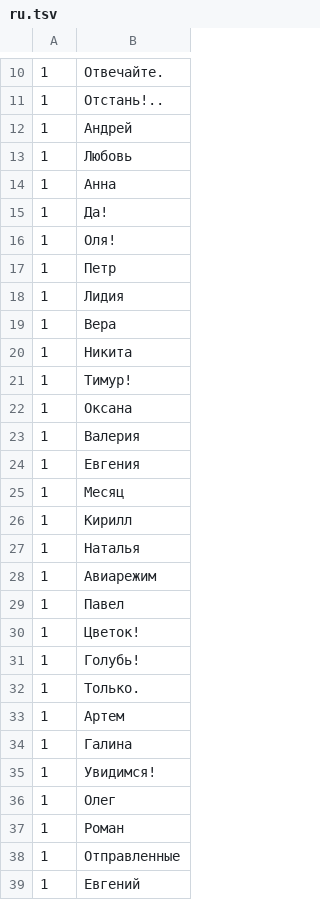
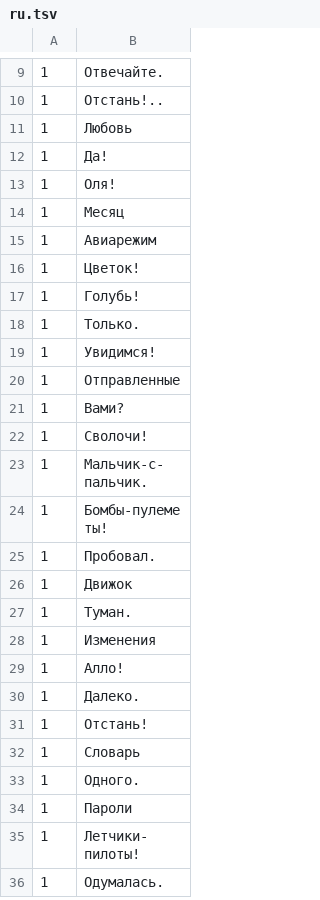
Before and after one commit to aconeil/Readability, a TSV file: sentences/ru.tsv, drawn as a sheet; only a part is shown, gaps mark what is left out; the shorter side is filled out with more unchanged rows; the diff covers the shown part only.

```diff
--- a/sentences/ru.tsv
+++ b/sentences/ru.tsv
@@ -11,20 +10,7 @@
 1	Отстань!..
-1	Андрей
 1	Любовь
-1	Анна
 1	Да!
 1	Оля!
-1	Петр
-1	Лидия
-1	Вера
-1	Никита
-1	Тимур!
-1	Оксана
-1	Валерия
-1	Евгения
 1	Месяц
-1	Кирилл
-1	Наталья
 1	Авиарежим
-1	Павел
 1	Цветок!
@@ -32,8 +18,3 @@
 1	Только.
-1	Артем
-1	Галина
 1	Увидимся!
-1	Олег
-1	Роман
 1	Отправленные
-1	Евгений
```
Also changed, not shown: 43 removed rows elsewhere in this file, 2 other files.
